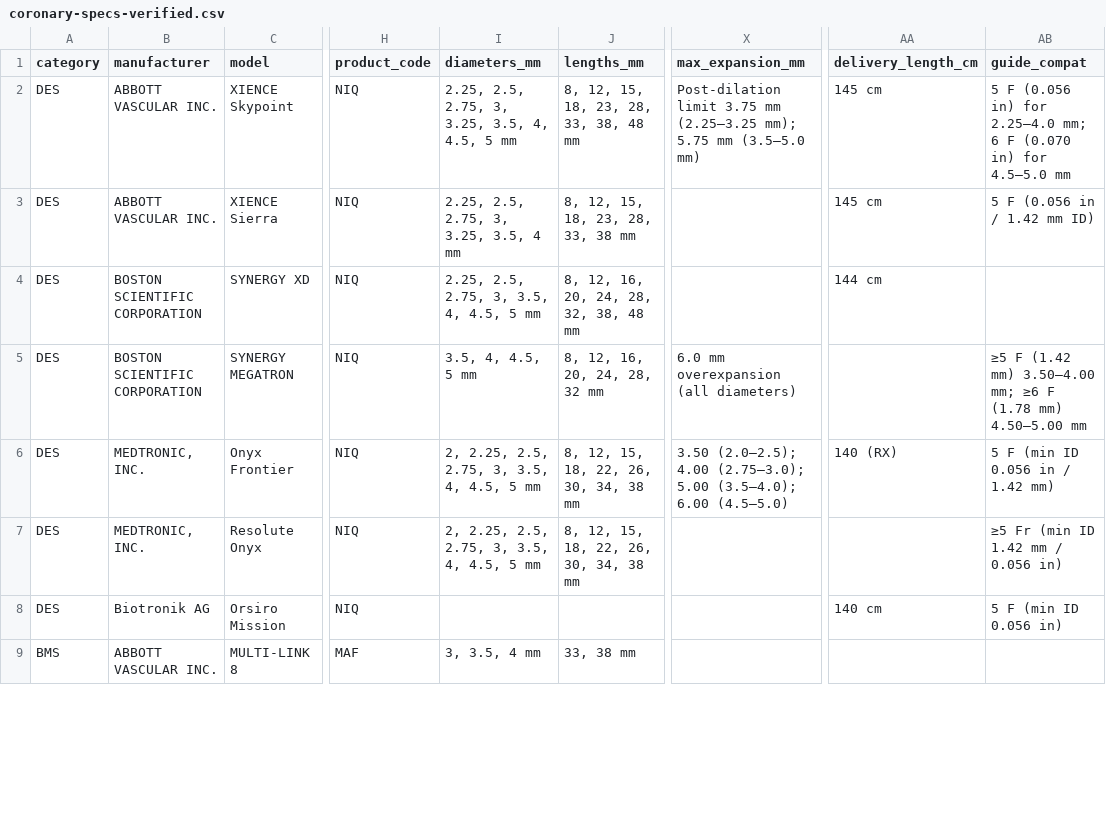
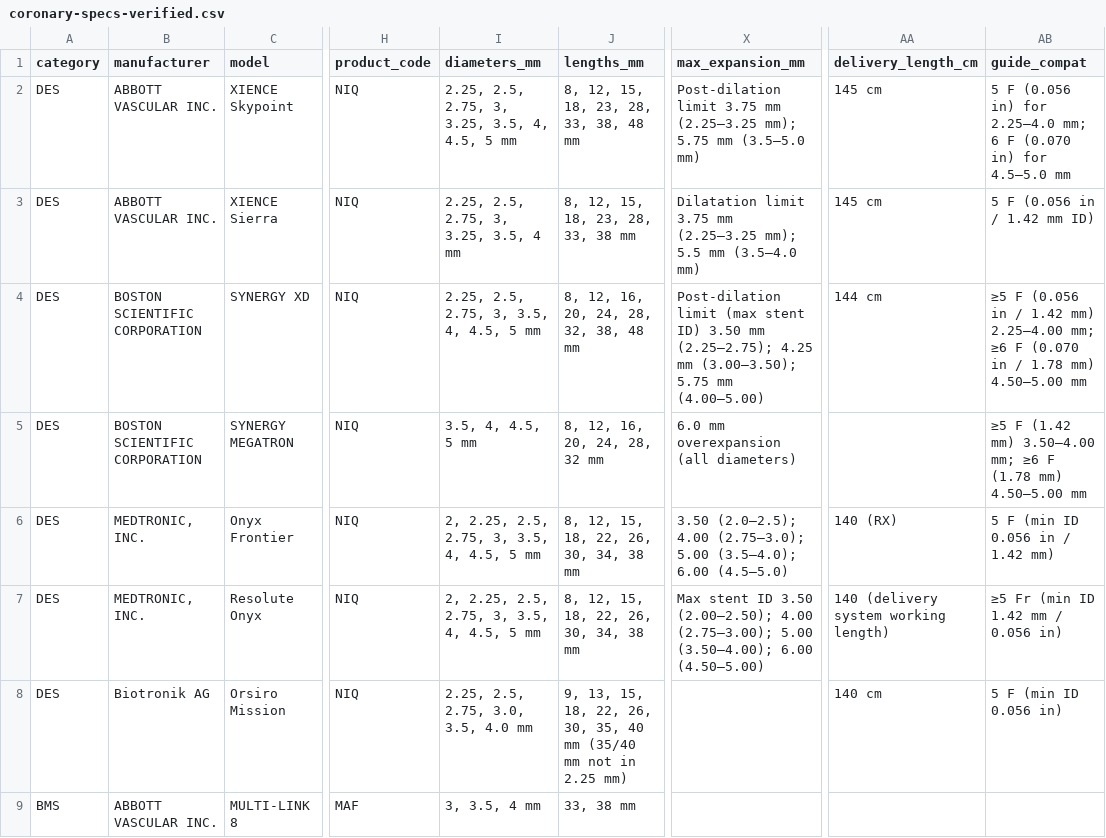
Before and after one commit to jeffmcd83/coronary-compare, a CSV file: coronary-specs-verified.csv, drawn as a sheet; only a part is shown, gaps mark what is left out; the diff covers the shown part only; the diff names each change by its address in the sheet, - before the commit and + after, or states it on an @@ line.

```diff
--- a/coronary-specs-verified.csv
+++ b/coronary-specs-verified.csv
-X3 (max_expansion_mm): (empty)
+X3 (max_expansion_mm): Dilatation limit 3.75 mm (2.25–3.25 mm); 5.5 mm (3.5–4.0 mm)
-X4 (max_expansion_mm): (empty)
+X4 (max_expansion_mm): Post-dilation limit (max stent ID) 3.50 mm (2.25–2.75); 4.25 mm (3.00–3.50); 5.75 mm (4.00–5.00)
-AB4 (guide_compat): (empty)
+AB4 (guide_compat): ≥5 F (0.056 in / 1.42 mm) 2.25–4.00 mm; ≥6 F (0.070 in / 1.78 mm) 4.50–5.00 mm
-X7 (max_expansion_mm): (empty)
+X7 (max_expansion_mm): Max stent ID 3.50 (2.00–2.50); 4.00 (2.75–3.00); 5.00 (3.50–4.00); 6.00 (4.50–5.00)
-AA7 (delivery_length_cm): (empty)
+AA7 (delivery_length_cm): 140 (delivery system working length)
-I8 (diameters_mm): (empty)
+I8 (diameters_mm): 2.25, 2.5, 2.75, 3.0, 3.5, 4.0 mm
-J8 (lengths_mm): (empty)
+J8 (lengths_mm): 9, 13, 15, 18, 22, 26, 30, 35, 40 mm (35/40 mm not in 2.25 mm)
```
Also changed, not shown: 25 edited cells elsewhere in this file, 38 other files.
